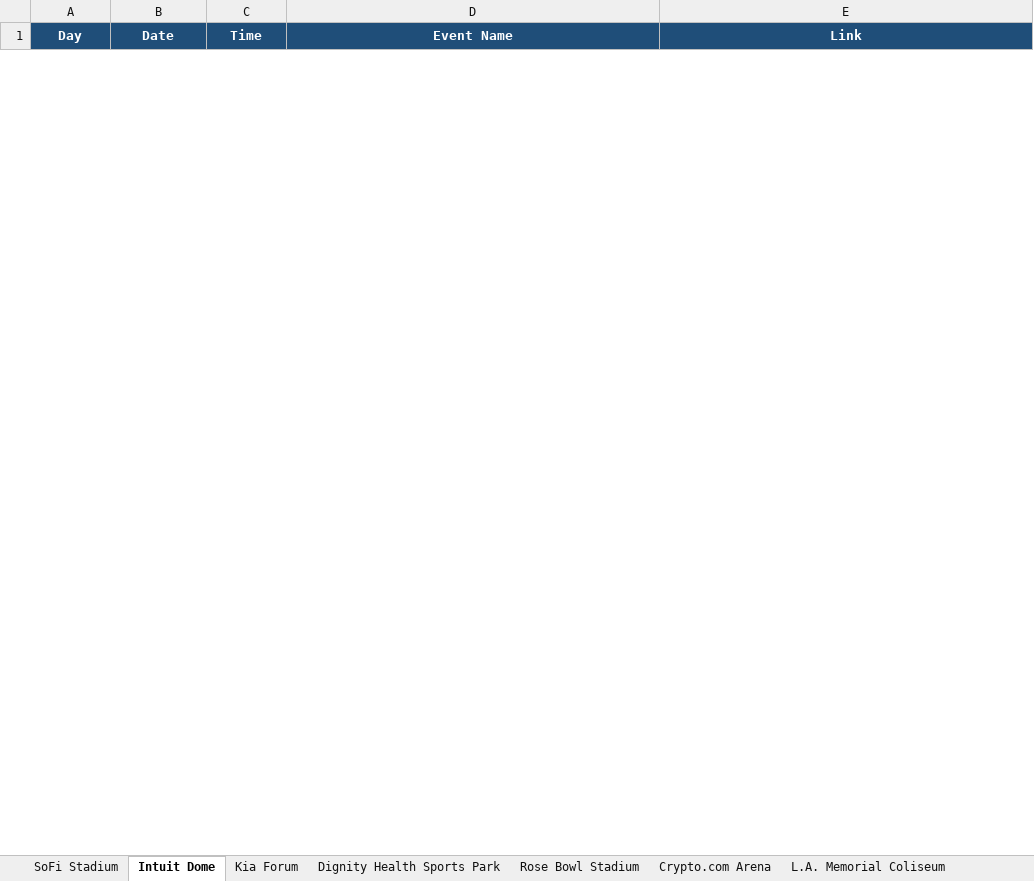
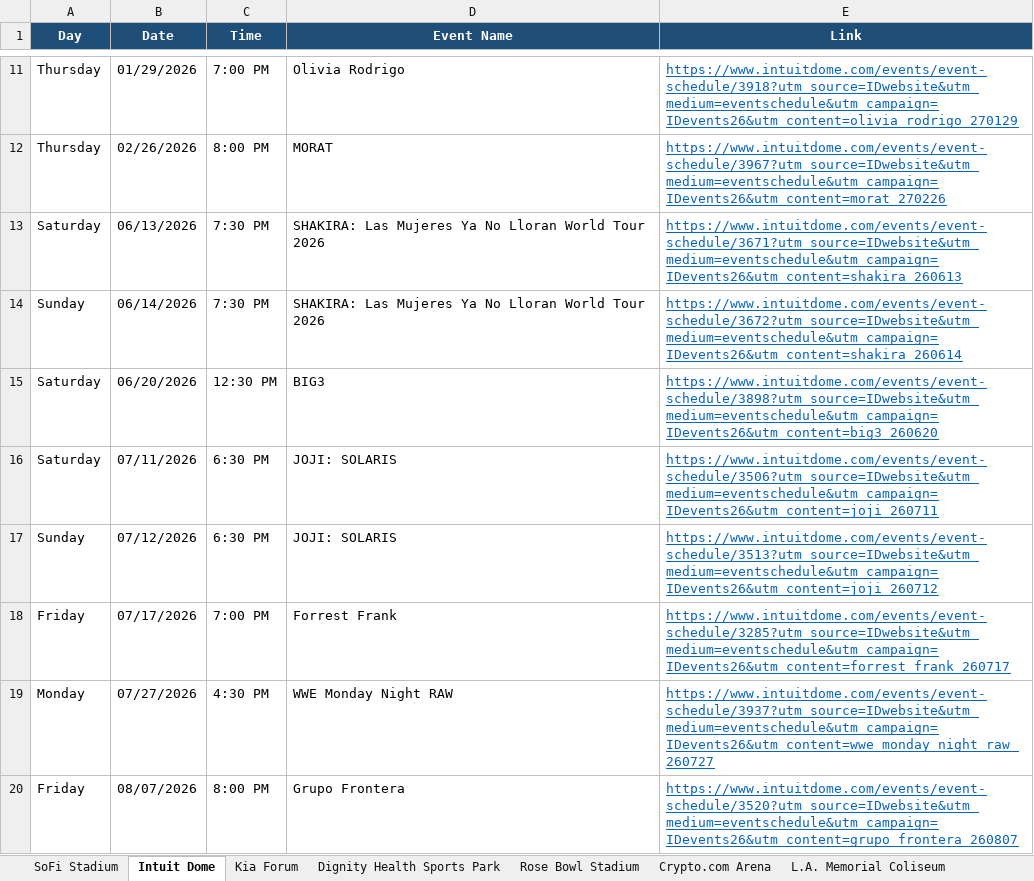
Before and after one commit to hannahlee-vzw/southern_california_events, an Excel workbook: docs/events.xlsx, sheet Intuit Dome, drawn as a sheet; only a part is shown, gaps mark what is left out; values as stored, in another font and other column widths than the file's, no borders; the diff covers the shown part only; the diff names each change by its address in the sheet, - before the commit and + after, or states it on an @@ line.

```diff
--- a/docs/events.xlsx (sheet Intuit Dome)
+++ b/docs/events.xlsx (sheet Intuit Dome)
+row 11: Thursday | 01/29/2026 | 7:00 PM | Olivia Rodrigo | https://www.intuitdome.com/events/event-schedule/3918?utm_source=IDwebsite&utm_medium=eventschedule&utm_campaign=IDevents26&utm_content=olivia_rodrigo_270129
+row 12: Thursday | 02/26/2026 | 8:00 PM | MORAT | https://www.intuitdome.com/events/event-schedule/3967?utm_source=IDwebsite&utm_medium=eventschedule&utm_campaign=IDevents26&utm_content=morat_270226
+row 13: Saturday | 06/13/2026 | 7:30 PM | SHAKIRA: Las Mujeres Ya No Lloran World Tour 2026 | https://www.intuitdome.com/events/event-schedule/3671?utm_source=IDwebsite&utm_medium=eventschedule&utm_campaign=IDevents26&utm_content=shakira_260613
+row 14: Sunday | 06/14/2026 | 7:30 PM | SHAKIRA: Las Mujeres Ya No Lloran World Tour 2026 | https://www.intuitdome.com/events/event-schedule/3672?utm_source=IDwebsite&utm_medium=eventschedule&utm_campaign=IDevents26&utm_content=shakira_260614
+row 15: Saturday | 06/20/2026 | 12:30 PM | BIG3 | https://www.intuitdome.com/events/event-schedule/3898?utm_source=IDwebsite&utm_medium=eventschedule&utm_campaign=IDevents26&utm_content=big3_260620
+row 16: Saturday | 07/11/2026 | 6:30 PM | JOJI: SOLARIS | https://www.intuitdome.com/events/event-schedule/3506?utm_source=IDwebsite&utm_medium=eventschedule&utm_campaign=IDevents26&utm_content=joji_260711
+row 17: Sunday | 07/12/2026 | 6:30 PM | JOJI: SOLARIS | https://www.intuitdome.com/events/event-schedule/3513?utm_source=IDwebsite&utm_medium=eventschedule&utm_campaign=IDevents26&utm_content=joji_260712
+row 18: Friday | 07/17/2026 | 7:00 PM | Forrest Frank | https://www.intuitdome.com/events/event-schedule/3285?utm_source=IDwebsite&utm_medium=eventschedule&utm_campaign=IDevents26&utm_content=forrest_frank_260717
+row 19: Monday | 07/27/2026 | 4:30 PM | WWE Monday Night RAW | https://www.intuitdome.com/events/event-schedule/3937?utm_source=IDwebsite&utm_medium=eventschedule&utm_campaign=IDevents26&utm_content=wwe_monday_night_raw_260727
+row 20: Friday | 08/07/2026 | 8:00 PM | Grupo Frontera | https://www.intuitdome.com/events/event-schedule/3520?utm_source=IDwebsite&utm_medium=eventschedule&utm_campaign=IDevents26&utm_content=grupo_frontera_260807
```
Also changed, not shown: 23 added rows and 1 removed row elsewhere in this sheet, sheet Kia Forum, sheet L.A. Memorial Coliseum, sheet Dignity Health Sports Park, sheet Crypto.com Arena, 2 other files.
